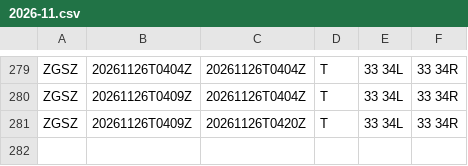
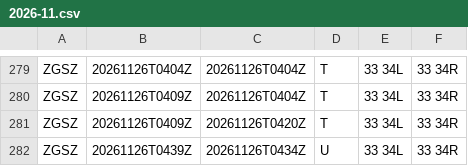
Before and after one commit to honghebincsg/pegasus-fid-gist, a CSV file: atis-history/ZGSZ/2026-11.csv, drawn as a sheet; only a part is shown, gaps mark what is left out.

```diff
--- a/atis-history/ZGSZ/2026-11.csv
+++ b/atis-history/ZGSZ/2026-11.csv
@@ -281 +281,2 @@ ZGSZ,20261126T0409Z,20261126T0404Z,T,33 34L,33 34R
 ZGSZ,20261126T0409Z,20261126T0420Z,T,33 34L,33 34R
+ZGSZ,20261126T0439Z,20261126T0434Z,U,33 34L,33 34R
```
Also changed, not shown: atis-history/EHAM/2026-11.csv, 1 other file.
